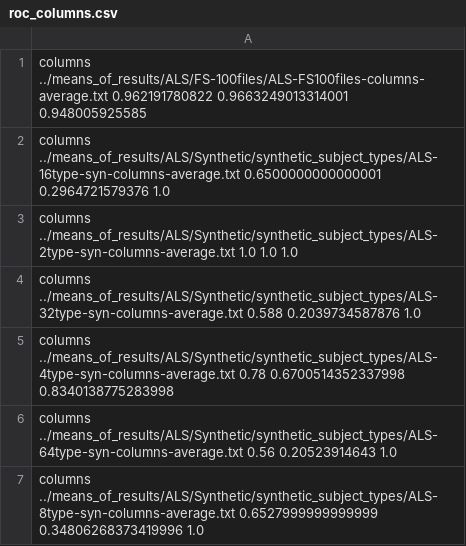
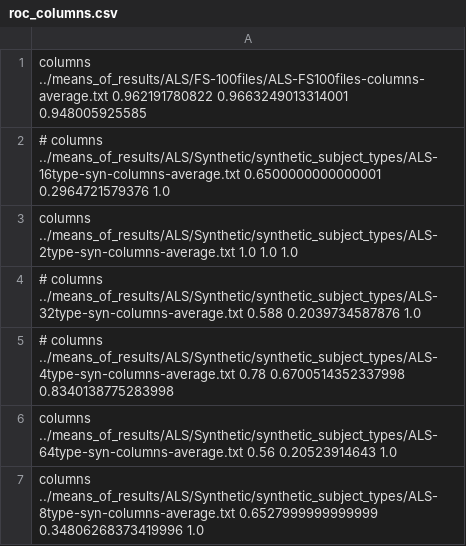
Before and after one commit to big-data-lab-team/paper-reproducibility-collaborative-filtering, a CSV file: data/results/roc/roc_columns.csv, drawn as a sheet.

```diff
--- a/data/results/roc/roc_columns.csv
+++ b/data/results/roc/roc_columns.csv
@@ -1,6 +1,6 @@
 columns ../means_of_results/ALS/FS-100files/ALS-FS100files-columns-average.txt 0.962191780822 0.9663249013314001 0.948005925585
-columns ../means_of_results/ALS/Synthetic/synthetic_subject_types/ALS-16type-syn-columns-average.txt 0.6500000000000001 0.2964721579376 1.0
+# columns ../means_of_results/ALS/Synthetic/synthetic_subject_types/ALS-16type-syn-columns-average.txt 0.6500000000000001 0.2964721579376 1.0
 columns ../means_of_results/ALS/Synthetic/synthetic_subject_types/ALS-2type-syn-columns-average.txt 1.0 1.0 1.0
-columns ../means_of_results/ALS/Synthetic/synthetic_subject_types/ALS-32type-syn-columns-average.txt 0.588 0.2039734587876 1.0
-columns ../means_of_results/ALS/Synthetic/synthetic_subject_types/ALS-4type-syn-columns-average.txt 0.78 0.6700514352337998 0.8340138775283998
+# columns ../means_of_results/ALS/Synthetic/synthetic_subject_types/ALS-32type-syn-columns-average.txt 0.588 0.2039734587876 1.0
+# columns ../means_of_results/ALS/Synthetic/synthetic_subject_types/ALS-4type-syn-columns-average.txt 0.78 0.6700514352337998 0.8340138775283998
 columns ../means_of_results/ALS/Synthetic/synthetic_subject_types/ALS-64type-syn-columns-average.txt 0.56 0.20523914643 1.0
```
Also changed, not shown: data/results/roc/roc_RFNT-L.csv, data/results/roc/roc_RFNT-S.csv, 32 other files.
